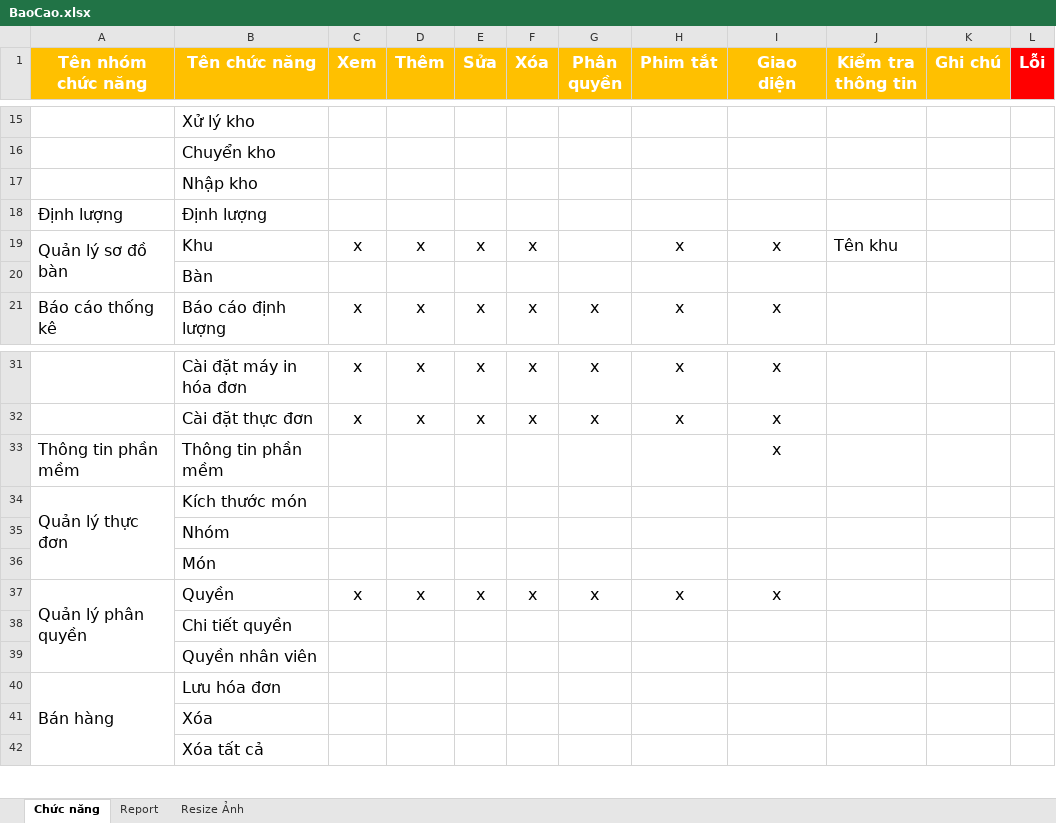
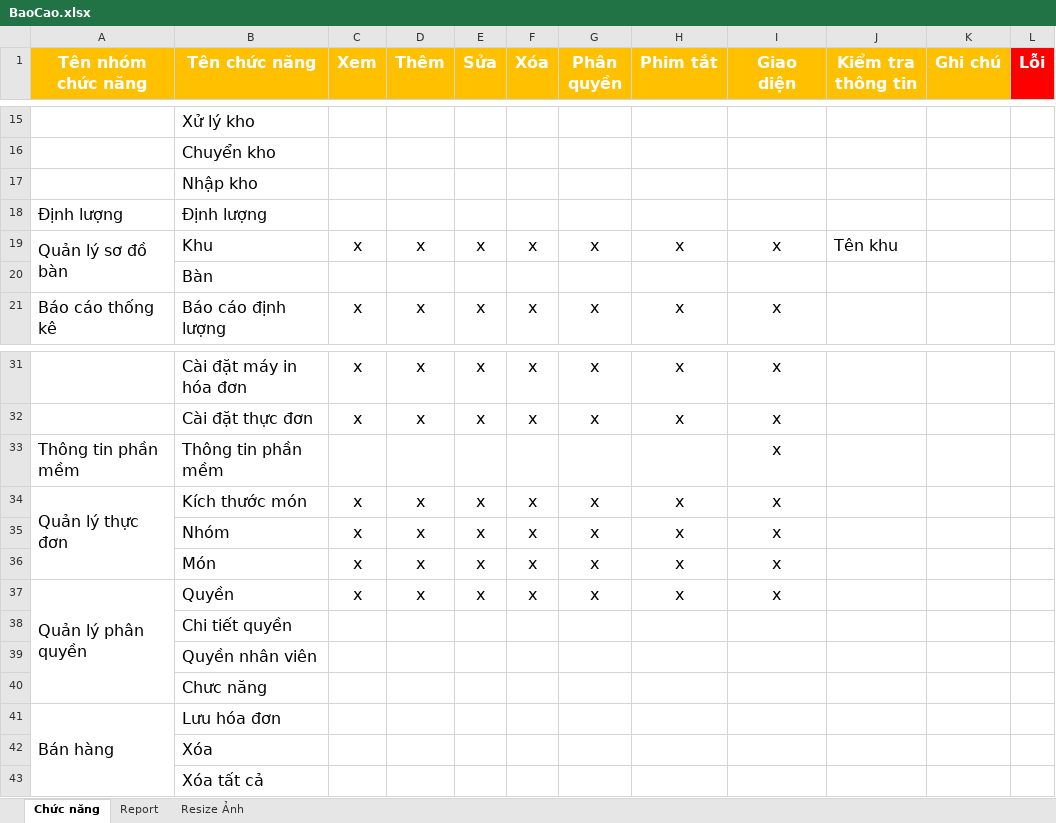
Before and after one commit to chutinhha/restaurant-cafe, an Excel workbook: BaoCaoCongViec/BaoCao.xlsx, sheet Chức năng, drawn as a sheet; only a part is shown, gaps mark what is left out; values as stored, in another font and other column widths than the file's, no borders; the diff names each change by its address in the sheet, - before the commit and + after, or states it on an @@ line.

```diff
--- a/BaoCaoCongViec/BaoCao.xlsx (sheet Chức năng)
+++ b/BaoCaoCongViec/BaoCao.xlsx (sheet Chức năng)
-G19 (Phân quyền): (empty)
+G19 (Phân quyền): x
-C34:C36 (Xem): (empty)
+C34:C36 (Xem): x
-D34:D36 (Thêm): (empty)
+D34:D36 (Thêm): x
-E34:E36 (Sửa): (empty)
+E34:E36 (Sửa): x
-F34:F36 (Xóa): (empty)
+F34:F36 (Xóa): x
-G34:G36 (Phân quyền): (empty)
+G34:G36 (Phân quyền): x
-H34:H36 (Phim tắt): (empty)
+H34:H36 (Phim tắt): x
-I34:I36 (Giao diện): (empty)
+I34:I36 (Giao diện): x
+row 40:  | Chưc năng
```
Also changed, not shown: sheet Report, 17 other files.
